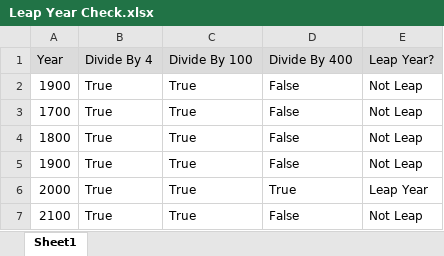
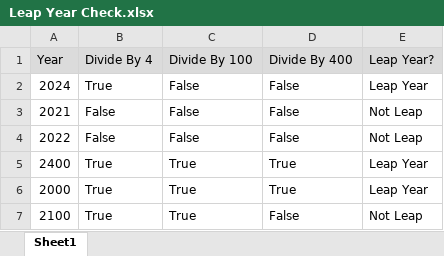
Before and after one commit to secureterminal/100-Days-of-Code, an Excel workbook: Day 3/Leap Year Check.xlsx, sheet Sheet1, drawn as a sheet; values as stored, in another font and other column widths than the file's, no borders; conditional formats not drawn; removed rows and columns are numbered as before the commit, all else as after; the diff names each change by its address in the sheet, - before the commit and + after, or states it on an @@ line.

Commit message:
Add files via upload

```diff
--- a/Day 3/Leap Year Check.xlsx (sheet Sheet1)
+++ b/Day 3/Leap Year Check.xlsx (sheet Sheet1)
-row 2: 1900 | True | True | False | Not Leap
-row 3: 1700 | True | True | False | Not Leap
-row 4: 1800 | True | True | False | Not Leap
-row 5: 1900 | True | True | False | Not Leap
+row 2: 2024 | True | False | False | Leap Year
+row 3: 2021 | False | False | False | Not Leap
+row 4: 2022 | False | False | False | Not Leap
+row 5: 2400 | True | True | True | Leap Year
```
